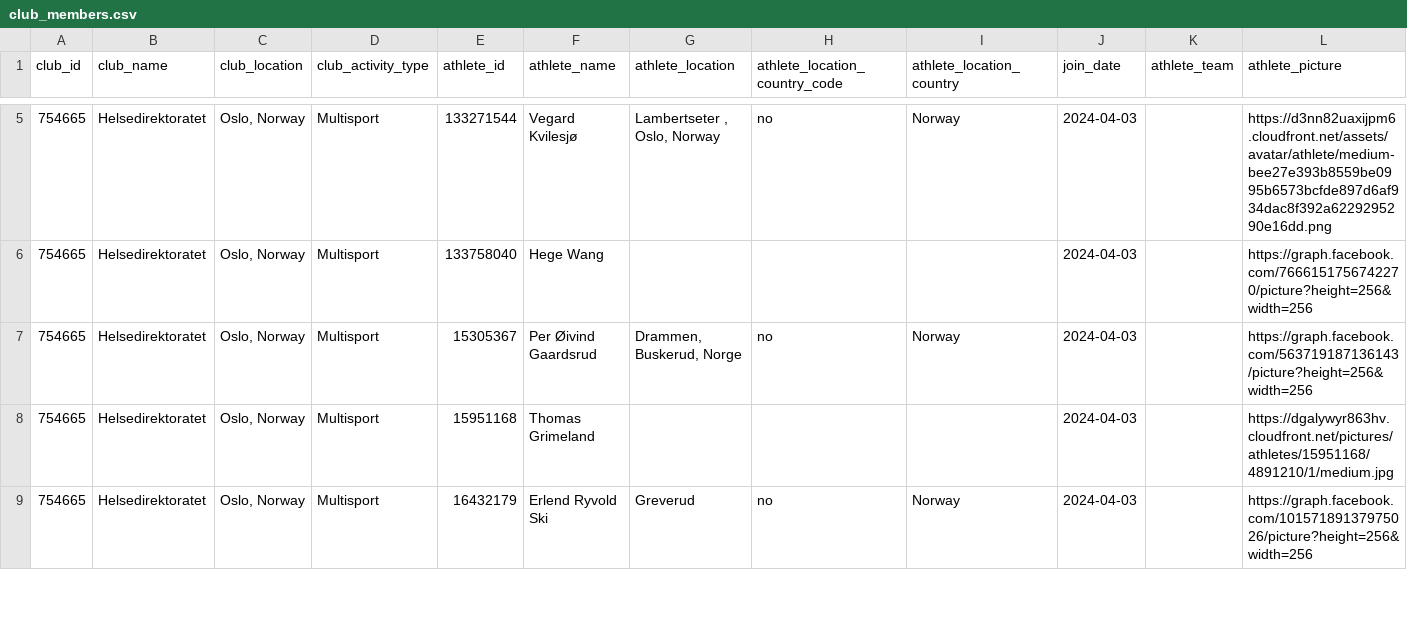
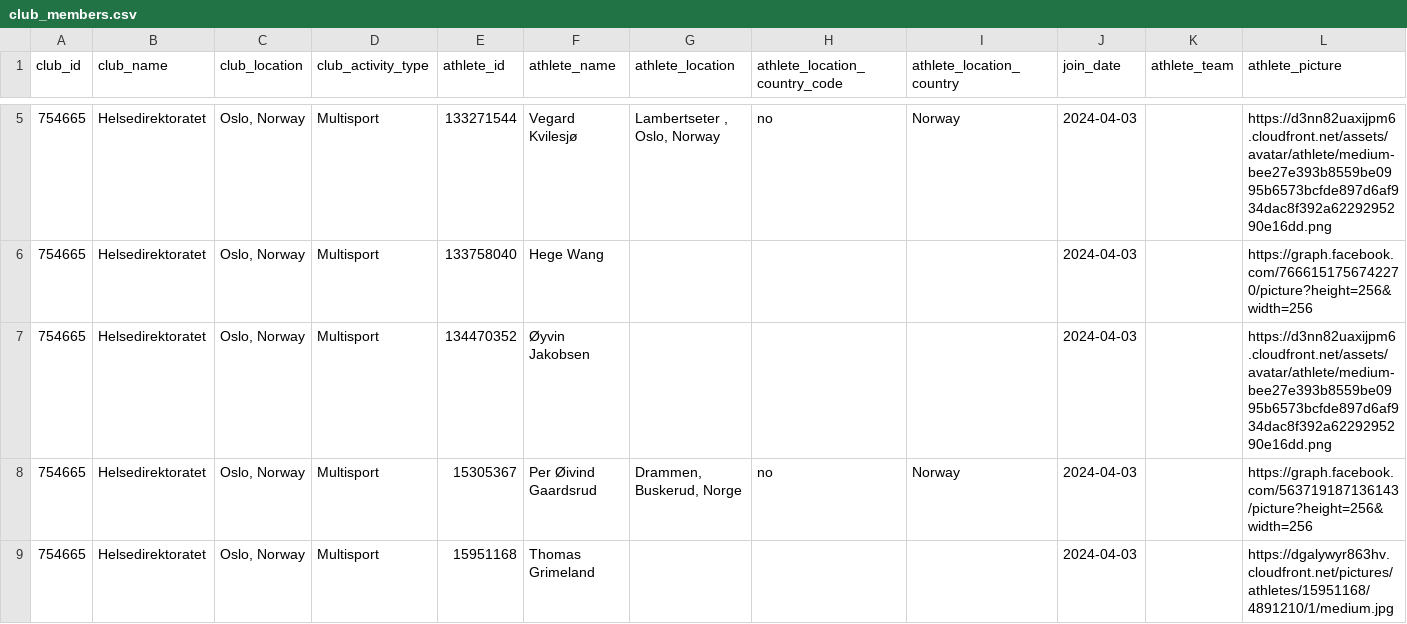
Before and after one commit to hdir/strava-club, a CSV file: data/skrap/club_members.csv, drawn as a sheet; only a part is shown, gaps mark what is left out; the shorter side is filled out with more unchanged rows; the diff names each change by its address in the sheet, - before the commit and + after, or states it on an @@ line.

```diff
--- a/data/skrap/club_members.csv
+++ b/data/skrap/club_members.csv
+row 7: 754665 | Helsedirektoratet | Oslo, Norway | Multisport | 134470352 | Øyvin Jakobsen |  |  |  | 2024-04-03 |  | https://d3nn82uaxijpm6.cloudfront.net/assets/avatar/athlete/medium-bee27e393b8559be0995b6573bcfde897d6af934dac8f392a6229295290e16dd.png
```
Also changed, not shown: 2 other files.
